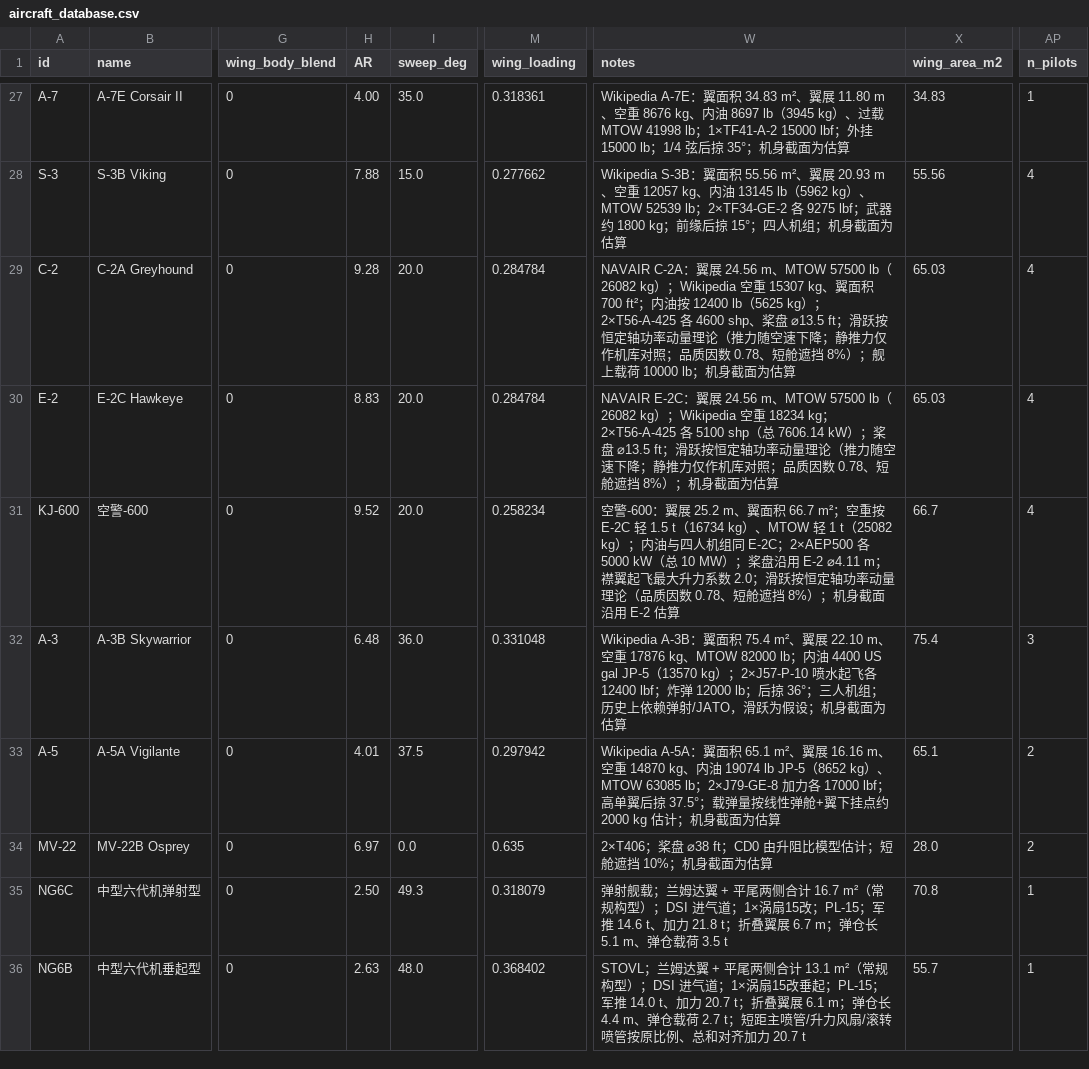
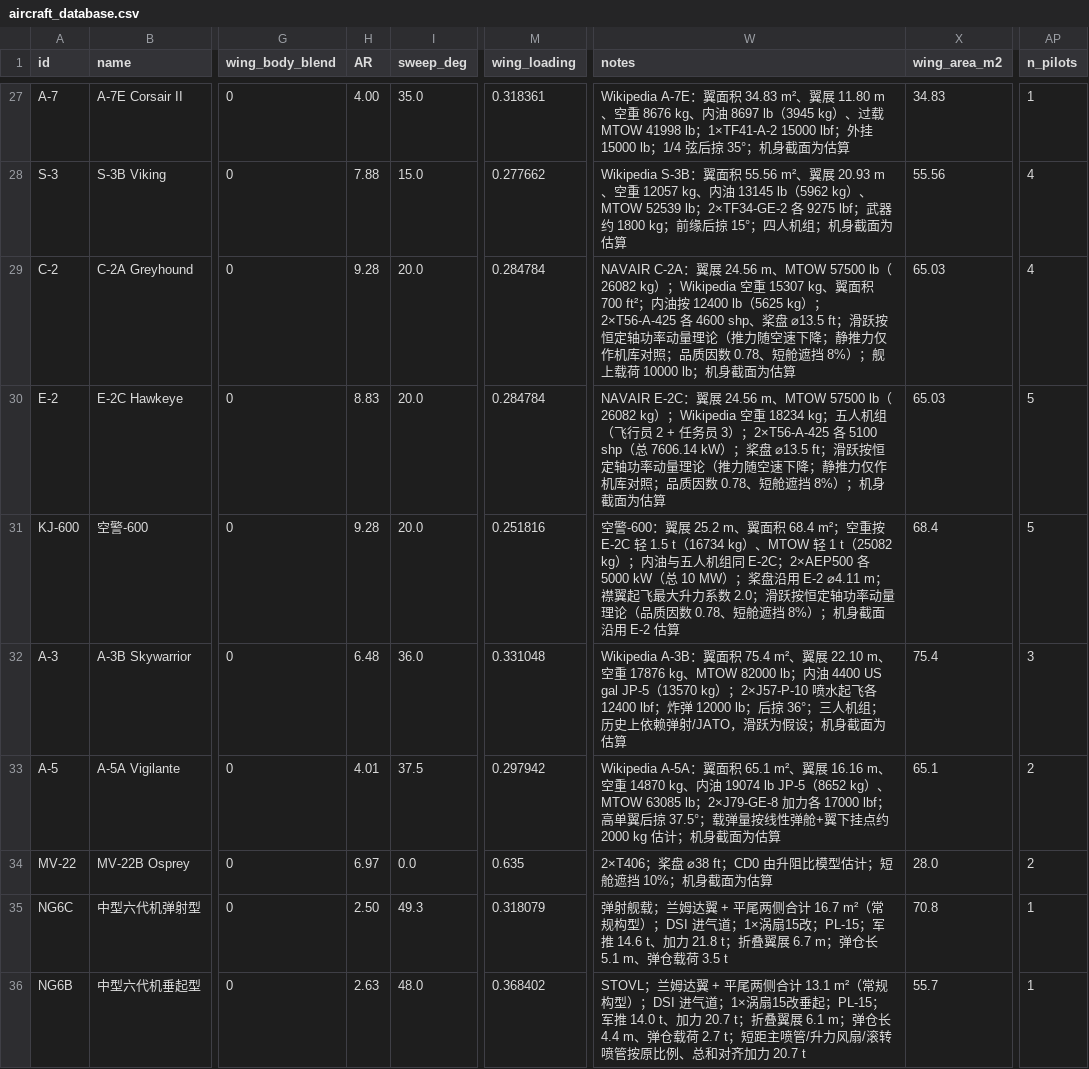
Before and after one commit to xtxsinan-lgtm/military_simulators, a CSV file: data/aircraft_database.csv, drawn as a sheet; only a part is shown, gaps mark what is left out; the diff names each change by its address in the sheet, - before the commit and + after, or states it on an @@ line.

```diff
--- a/data/aircraft_database.csv
+++ b/data/aircraft_database.csv
-W30 (notes): …18234 kg；2×T56-A-425 各 5100…
+W30 (notes): …18234 kg；五人机组（飞行员 2 + 任务员 3）；2×T56-A-425 各 5100…
-AP30:AP31 (n_pilots): 4
+AP30:AP31 (n_pilots): 5
-H31 (AR): 9.52
+H31 (AR): 9.28
-M31 (wing_loading): 0.258234
+M31 (wing_loading): 0.251816
-W31 (notes): …翼面积 66.7 m²；空重按 E-2C 轻 1.5 t（16734 kg）、MTOW 轻 1 t（25082 kg）；内油与四人机组同…
+W31 (notes): …翼面积 68.4 m²；空重按 E-2C 轻 1.5 t（16734 kg）、MTOW 轻 1 t（25082 kg）；内油与五人机组同…
-X31 (wing_area_m2): 66.7
+X31 (wing_area_m2): 68.4
```
Also changed, not shown: 8 other files.
